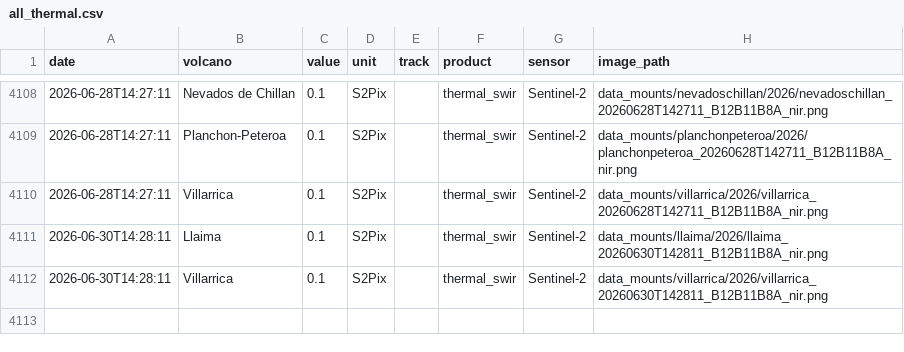
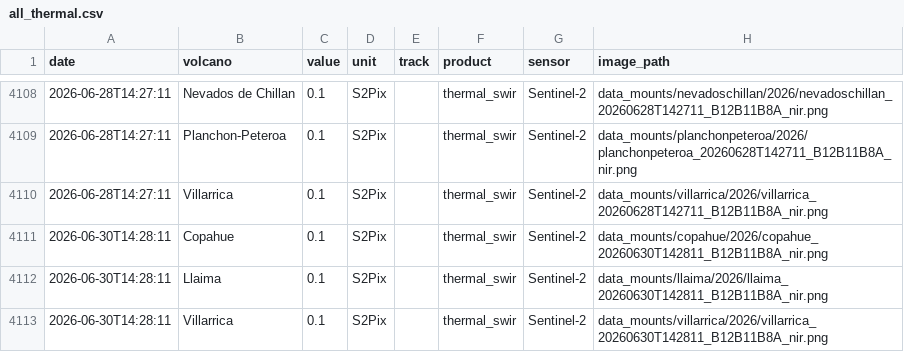
Before and after one commit to MendozaVolcanic/MOUNTS-Chile, a CSV file: csv/all_thermal.csv, drawn as a sheet; only a part is shown, gaps mark what is left out.

```diff
--- a/csv/all_thermal.csv
+++ b/csv/all_thermal.csv
@@ -4110,2 +4110,3 @@ date,volcano,value,unit,track,product,sensor,image_path
 2026-06-28T14:27:11,Villarrica,0.1,S2Pix,,thermal_swir,Sentinel-2,data_mounts/villarrica/2026/villarrica_20260628T142711_B12B11B8A_nir.png
+2026-06-30T14:28:11,Copahue,0.1,S2Pix,,thermal_swir,Sentinel-2,data_mounts/copahue/2026/copahue_20260630T142811_B12B11B8A_nir.png
 2026-06-30T14:28:11,Llaima,0.1,S2Pix,,thermal_swir,Sentinel-2,data_mounts/llaima/2026/llaima_20260630T142811_B12B11B8A_nir.png
```
Also changed, not shown: catalog.csv, csv/copahue_thermal_swir.csv, 21 other files.
